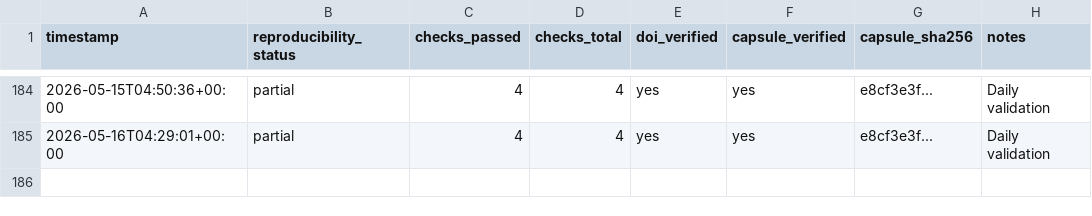
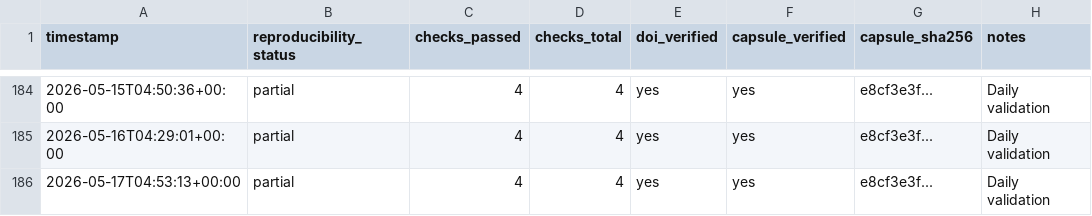
Before and after one commit to dhananjaysmvdu/BioSignal-AI, a CSV file: observatory/metrics/reproducibility_trend.csv, drawn as a sheet; only a part is shown, gaps mark what is left out; the diff names each change by its address in the sheet, - before the commit and + after, or states it on an @@ line.

```diff
--- a/observatory/metrics/reproducibility_trend.csv
+++ b/observatory/metrics/reproducibility_trend.csv
+row 186: 2026-05-17T04:53:13+00:00 | partial | 4 | 4 | yes | yes | e8cf3e3f... | Daily validation
```
Also changed, not shown: observatory/metrics/integrity_trend.csv, observatory/metrics/policy_evolution_trend.csv, 1 other file.
